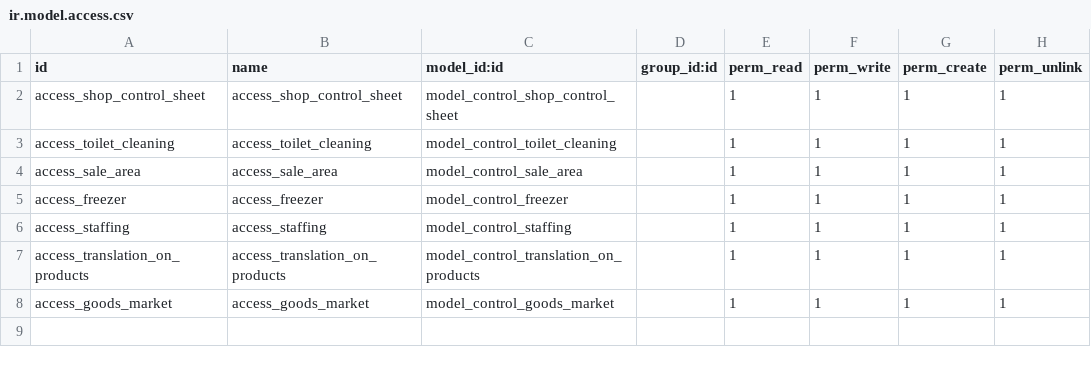
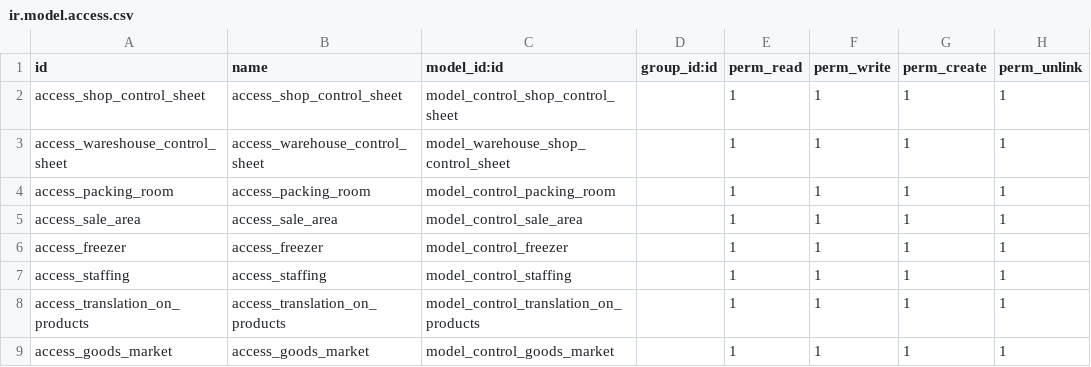
Before and after one commit to amir664/Nasa-Chemical, a CSV file: control/security/ir.model.access.csv, drawn as a sheet.

```diff
--- a/control/security/ir.model.access.csv
+++ b/control/security/ir.model.access.csv
@@ -2,3 +2,4 @@ id,name,model_id:id,group_id:id,perm_read,perm_write,perm_create,perm_unlink
 access_shop_control_sheet,access_shop_control_sheet,model_control_shop_control_sheet,,1,1,1,1
-access_toilet_cleaning,access_toilet_cleaning,model_control_toilet_cleaning,,1,1,1,1
+access_wareshouse_control_sheet,access_warehouse_control_sheet,model_warehouse_shop_control_sheet,,1,1,1,1
+access_packing_room,access_packing_room,model_control_packing_room,,1,1,1,1
 access_sale_area,access_sale_area,model_control_sale_area,,1,1,1,1
```
Also changed, not shown: 5 other files.
